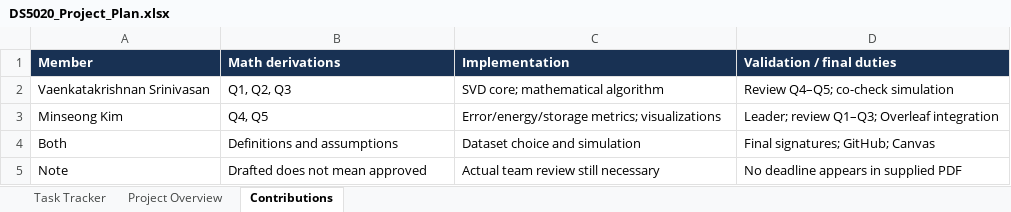
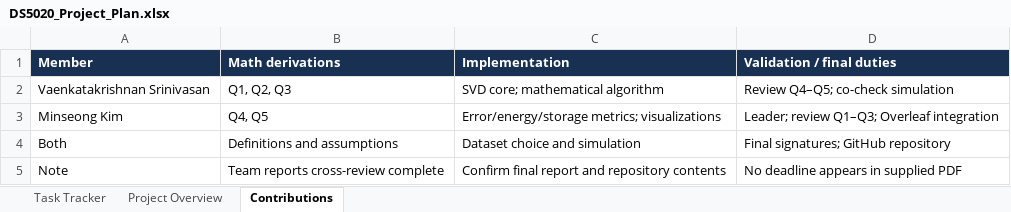
Before and after one commit to chrismskim/Image_Compression, an Excel workbook: docs/DS5020_Project_Plan.xlsx, sheet Contributions, drawn as a sheet; values as stored, in another font and other column widths than the file's, no borders; the diff names each change by its address in the sheet, - before the commit and + after, or states it on an @@ line.

```diff
--- a/docs/DS5020_Project_Plan.xlsx (sheet Contributions)
+++ b/docs/DS5020_Project_Plan.xlsx (sheet Contributions)
-D4 (Validation / final duties): Final signatures; GitHub; Canvas
+D4 (Validation / final duties): Final signatures; GitHub repository
-B5 (Math derivations): Drafted does not mean approved
+B5 (Math derivations): Team reports cross-review complete
-C5 (Implementation): Actual team review still necessary
+C5 (Implementation): Confirm final report and repository contents
```
Also changed, not shown: sheet Task Tracker, sheet Project Overview.
